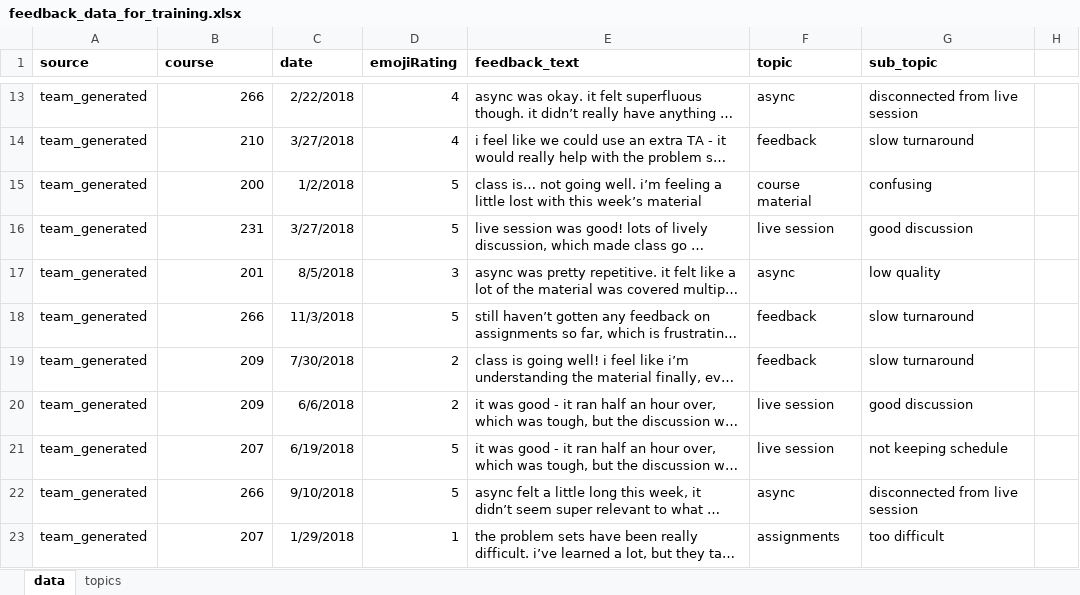
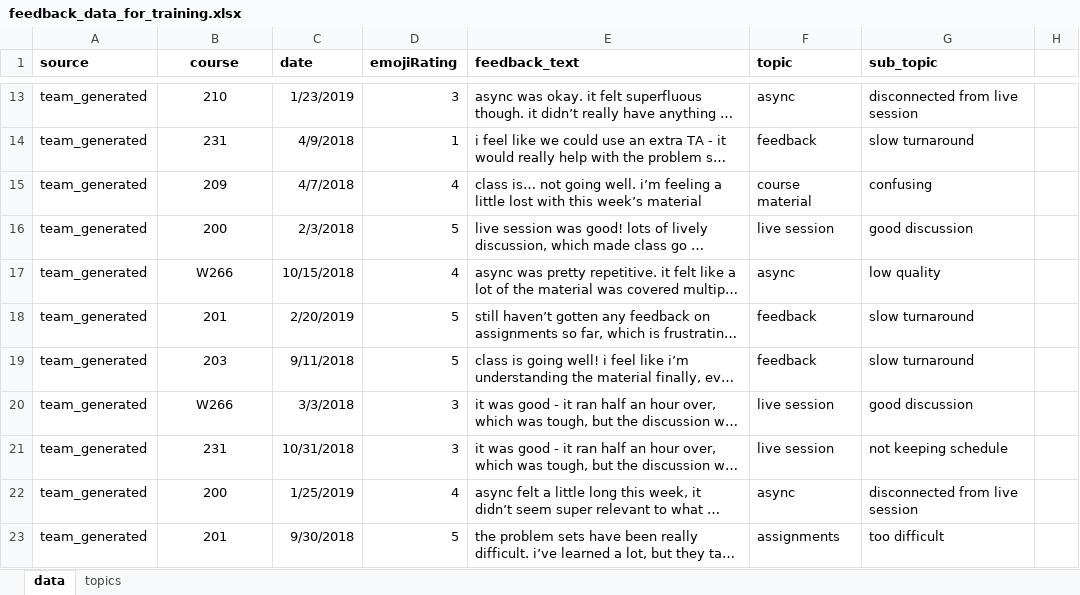
Before and after one commit to jmercado14/w210-spring2019-final-project, an Excel workbook: Krissy_Tableau/feedback_data_for_training.xlsx, sheet data, drawn as a sheet; only a part is shown, gaps mark what is left out; long unchanged cells end in …; values as stored, in another font and other column widths than the file's, no borders; the diff covers the shown part only; the diff names each change by its address in the sheet, - before the commit and + after, or states it on an @@ line.

```diff
--- a/Krissy_Tableau/feedback_data_for_training.xlsx (sheet data)
+++ b/Krissy_Tableau/feedback_data_for_training.xlsx (sheet data)
-B1 alignment: left
+B1 alignment: center
-B13:B23 alignment: right
+B13:B23 alignment: center
-B13 (course): 266
+B13 (course): 210
-C13 (date): 2/22/2018
+C13 (date): 1/23/2019
-D13 (emojiRating): 4
+D13 (emojiRating): 3
-B14 (course): 210
+B14 (course): 231
-C14 (date): 3/27/2018
+C14 (date): 4/9/2018
-D14 (emojiRating): 4
+D14 (emojiRating): 1
-B15 (course): 200
+B15 (course): 209
-C15 (date): 1/2/2018
+C15 (date): 4/7/2018
-D15 (emojiRating): 5
+D15 (emojiRating): 4
-B16 (course): 231
+B16 (course): 200
-C16 (date): 3/27/2018
+C16 (date): 2/3/2018
-B17 (course): 201
+B17 (course): W266
-C17 (date): 8/5/2018
+C17 (date): 10/15/2018
-D17 (emojiRating): 3
+D17 (emojiRating): 4
-B18 (course): 266
+B18 (course): 201
-C18 (date): 11/3/2018
+C18 (date): 2/20/2019
-B19 (course): 209
+B19 (course): 203
-C19 (date): 7/30/2018
+C19 (date): 9/11/2018
-D19 (emojiRating): 2
+D19 (emojiRating): 5
-B20 (course): 209
+B20 (course): W266
-C20 (date): 6/6/2018
+C20 (date): 3/3/2018
-D20 (emojiRating): 2
+D20 (emojiRating): 3
-B21 (course): 207
+B21 (course): 231
-C21 (date): 6/19/2018
+C21 (date): 10/31/2018
-D21 (emojiRating): 5
+D21 (emojiRating): 3
-B22 (course): 266
+B22 (course): 200
-C22 (date): 9/10/2018
+C22 (date): 1/25/2019
-D22 (emojiRating): 5
+D22 (emojiRating): 4
-B23 (course): 207
+B23 (course): 201
-C23 (date): 1/29/2018
+C23 (date): 9/30/2018
-D23 (emojiRating): 1
+D23 (emojiRating): 5
```
Also changed, not shown: 487 edited cells and cell formats elsewhere in this sheet, formulas that keep their value, 2 other files.
